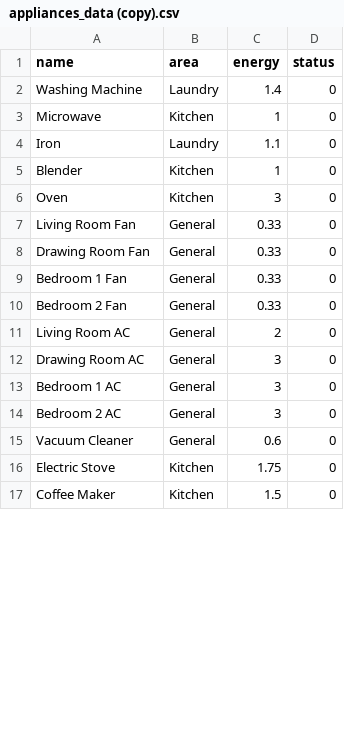
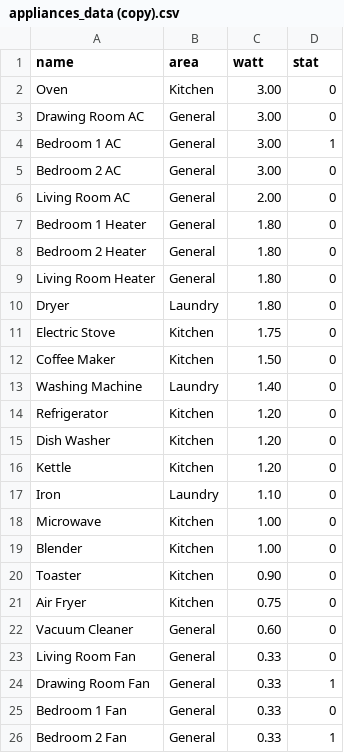
Before and after one commit to zayyscodes/Smart-Home-Automation, a CSV file: appliances_data (copy).csv, drawn as a sheet; only a part is shown; the diff covers the shown part only.

```diff
--- a/appliances_data (copy).csv
+++ b/appliances_data (copy).csv
@@ -1,17 +1,26 @@
-name,area,energy,status
-Washing Machine,Laundry,1.4,0
-Microwave,Kitchen,1,0
-Iron,Laundry,1.1,0
-Blender,Kitchen,1,0
-Oven,Kitchen,3,0
+name,area,watt,stat
+Oven,Kitchen,3.00,0
+Drawing Room AC,General,3.00,0
+Bedroom 1 AC,General,3.00,1
+Bedroom 2 AC,General,3.00,0
+Living Room AC,General,2.00,0
+Bedroom 1 Heater,General,1.80,0
+Bedroom 2 Heater,General,1.80,0
+Living Room Heater,General,1.80,0
+Dryer,Laundry,1.80,0
+Electric Stove,Kitchen,1.75,0
+Coffee Maker,Kitchen,1.50,0
+Washing Machine,Laundry,1.40,0
+Refrigerator,Kitchen,1.20,0
+Dish Washer,Kitchen,1.20,0
+Kettle,Kitchen,1.20,0
+Iron,Laundry,1.10,0
+Microwave,Kitchen,1.00,0
+Blender,Kitchen,1.00,0
+Toaster,Kitchen,0.90,0
+Air Fryer,Kitchen,0.75,0
+Vacuum Cleaner,General,0.60,0
 Living Room Fan,General,0.33,0
-Drawing Room Fan,General,0.33,0
+Drawing Room Fan,General,0.33,1
 Bedroom 1 Fan,General,0.33,0
-Bedroom 2 Fan,General,0.33,0
-Living Room AC,General,2,0
-Drawing Room AC,General,3,0
-Bedroom 1 AC,General,3,0
-Bedroom 2 AC,General,3,0
-Vacuum Cleaner,General,0.6,0
-Electric Stove,Kitchen,1.75,0
-Coffee Maker,Kitchen,1.5,0
+Bedroom 2 Fan,General,0.33,1
```
Also changed, not shown: 8 removed rows and 5 edited cells elsewhere in this file, lights_data (copy).csv, schedule.csv, 16 other files.
